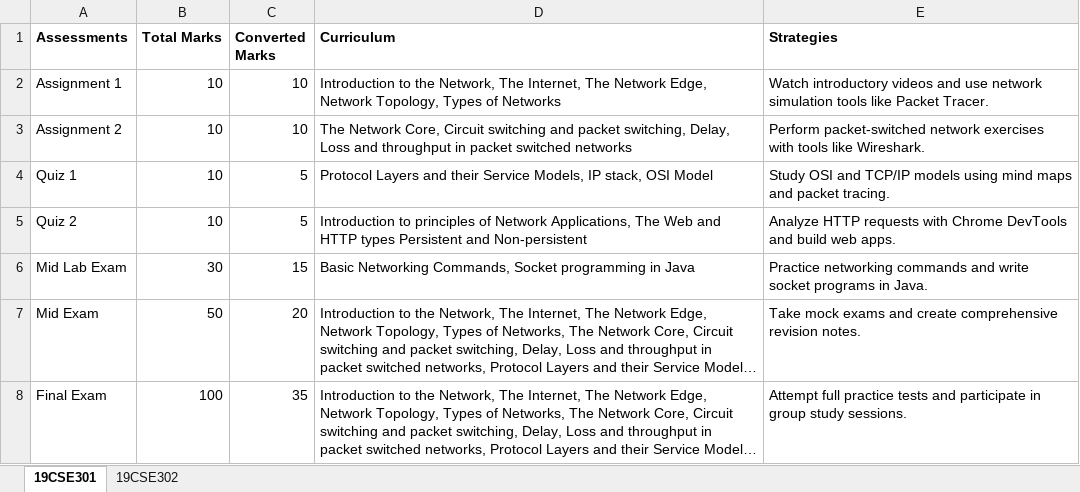
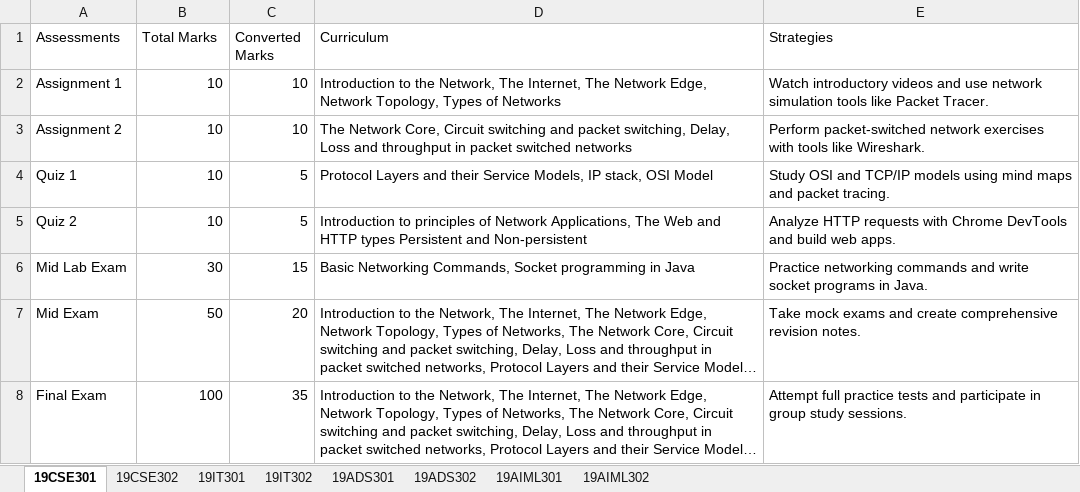
Before and after one commit to adithya0622/edusync, an Excel workbook: Courses.xlsx, sheet 19CSE301, drawn as a sheet; long unchanged cells end in …; values as stored, in another font and other column widths than the file's, no borders; the diff names each change by its address in the sheet, - before the commit and + after, or states it on an @@ line.

```diff
--- a/Courses.xlsx (sheet 19CSE301)
+++ b/Courses.xlsx (sheet 19CSE301)
+sheet tab: 19IT301
+sheet tab: 19IT302
+sheet tab: 19ADS301
+sheet tab: 19ADS302
+sheet tab: 19AIML301
+sheet tab: 19AIML302
-A1:E1 bold: on
+A1:E1 bold: off
```
Also changed, not shown: sheet 19CSE302, Students.xlsx, 17 other files.
